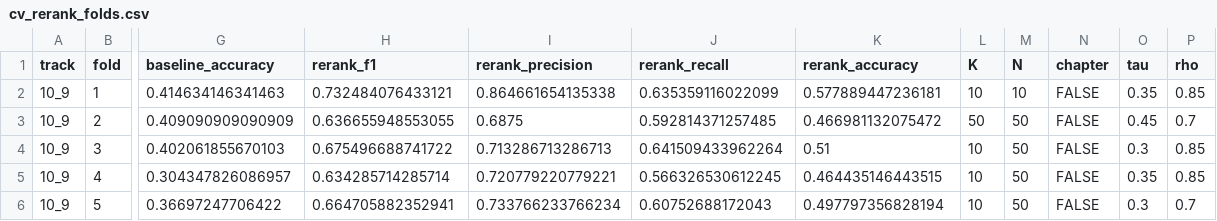
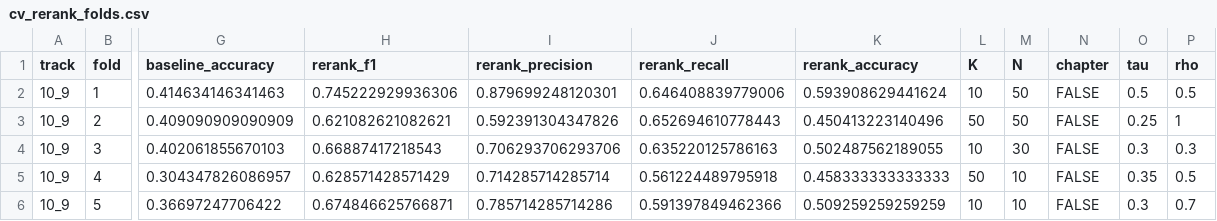
Before and after one commit to huznot/SAPBert, a CSV file: results/cv_rerank_folds.csv, drawn as a sheet; only a part is shown, gaps mark what is left out; the diff covers the shown part only; the diff names each change by its address in the sheet, - before the commit and + after, or states it on an @@ line.

```diff
--- a/results/cv_rerank_folds.csv
+++ b/results/cv_rerank_folds.csv
-H2 (rerank_f1): 0.732484076433121
+H2 (rerank_f1): 0.745222929936306
-I2 (rerank_precision): 0.864661654135338
+I2 (rerank_precision): 0.879699248120301
-J2 (rerank_recall): 0.635359116022099
+J2 (rerank_recall): 0.646408839779006
-K2 (rerank_accuracy): 0.577889447236181
+K2 (rerank_accuracy): 0.593908629441624
-M2 (N): 10
+M2 (N): 50
-O2 (tau): 0.35
+O2 (tau): 0.5
-P2 (rho): 0.85
+P2 (rho): 0.5
-H3 (rerank_f1): 0.636655948553055
+H3 (rerank_f1): 0.621082621082621
-I3 (rerank_precision): 0.6875
+I3 (rerank_precision): 0.592391304347826
-J3 (rerank_recall): 0.592814371257485
+J3 (rerank_recall): 0.652694610778443
-K3 (rerank_accuracy): 0.466981132075472
+K3 (rerank_accuracy): 0.450413223140496
-O3 (tau): 0.45
+O3 (tau): 0.25
-P3 (rho): 0.7
+P3 (rho): 1
-H4 (rerank_f1): 0.675496688741722
+H4 (rerank_f1): 0.66887417218543
-I4 (rerank_precision): 0.713286713286713
+I4 (rerank_precision): 0.706293706293706
-J4 (rerank_recall): 0.641509433962264
+J4 (rerank_recall): 0.635220125786163
-K4 (rerank_accuracy): 0.51
+K4 (rerank_accuracy): 0.502487562189055
-M4 (N): 50
+M4 (N): 30
-P4 (rho): 0.85
+P4 (rho): 0.3
-H5 (rerank_f1): 0.634285714285714
+H5 (rerank_f1): 0.628571428571429
-I5 (rerank_precision): 0.720779220779221
+I5 (rerank_precision): 0.714285714285714
-J5 (rerank_recall): 0.566326530612245
+J5 (rerank_recall): 0.561224489795918
-K5 (rerank_accuracy): 0.464435146443515
+K5 (rerank_accuracy): 0.458333333333333
-L5 (K): 10
+L5 (K): 50
-M5:M6 (N): 50
+M5:M6 (N): 10
-P5 (rho): 0.85
+P5 (rho): 0.5
-H6 (rerank_f1): 0.664705882352941
+H6 (rerank_f1): 0.674846625766871
-I6 (rerank_precision): 0.733766233766234
+I6 (rerank_precision): 0.785714285714286
-J6 (rerank_recall): 0.60752688172043
+J6 (rerank_recall): 0.591397849462366
-K6 (rerank_accuracy): 0.497797356828194
+K6 (rerank_accuracy): 0.509259259259259
```
Also changed, not shown: 34 edited cells elsewhere in this file, results/cv_rerank_importance.csv, results/cv_rerank_results.csv, 23 other files.
